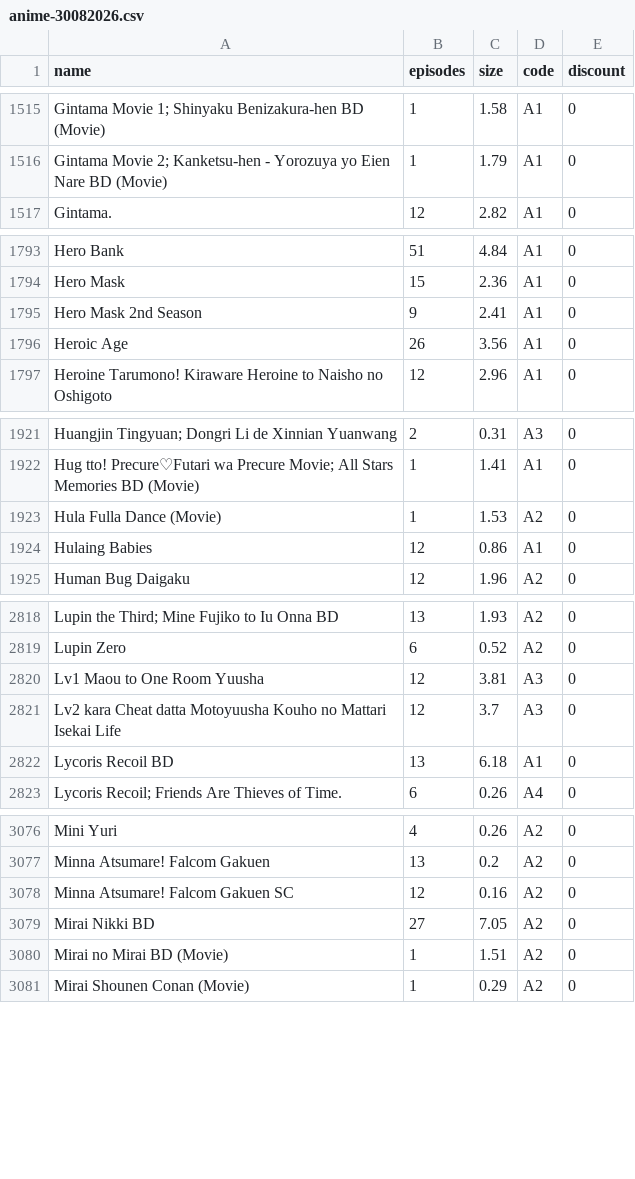
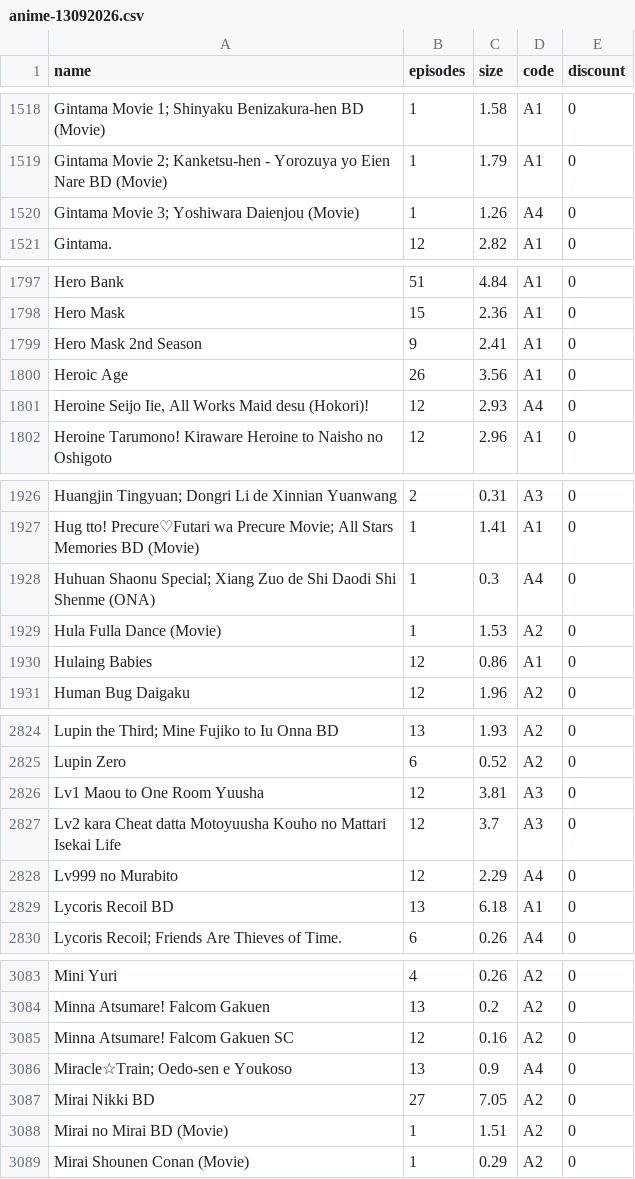
Before and after one commit to Tofan02/anime_store, a CSV file: data/anime-13092026.csv (was data/anime-30082026.csv), drawn as a sheet; only a part is shown, gaps mark what is left out; the diff covers the shown part only; the diff names each change by its address in the sheet, - before the commit and + after, or states it on an @@ line.

```diff
--- a/data/anime-30082026.csv
+++ b/data/anime-13092026.csv
+row 1520: Gintama Movie 3; Yoshiwara Daienjou (Movie) | 1 | 1.26 | A4 | 0
+row 1801: Heroine Seijo Iie, All Works Maid desu (Hokori)! | 12 | 2.93 | A4 | 0
+row 1928: Huhuan Shaonu Special; Xiang Zuo de Shi Daodi Shi Shenme (ONA) | 1 | 0.3 | A4 | 0
+row 2828: Lv999 no Murabito | 12 | 2.29 | A4 | 0
+row 3086: Miracle☆Train; Oedo-sen e Youkoso | 13 | 0.9 | A4 | 0
```
Also changed, not shown: 10 added rows and 19 edited cells elsewhere in this file, 1 other file.
